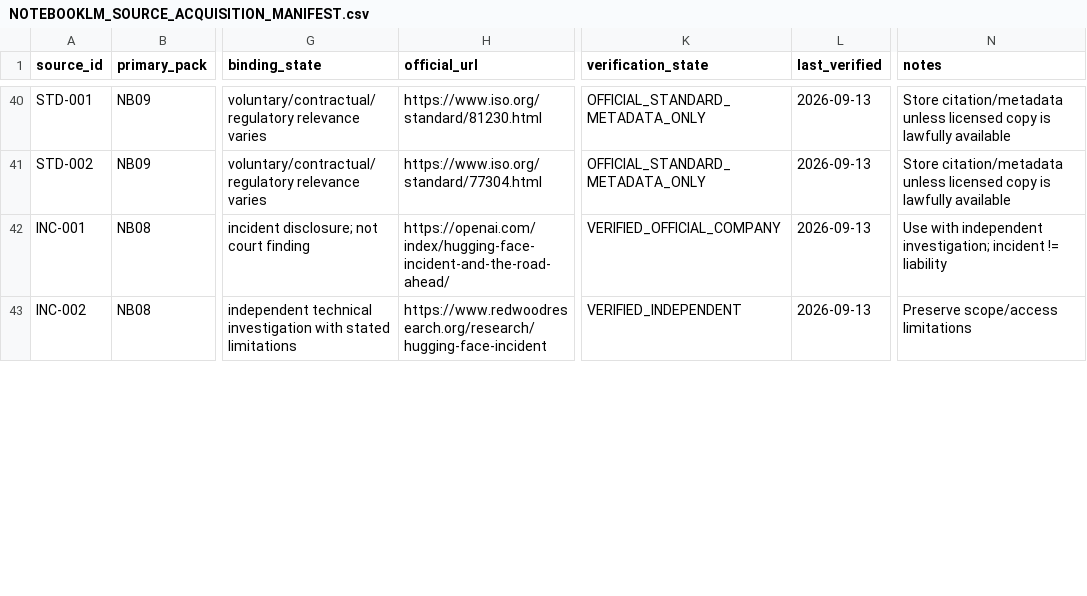
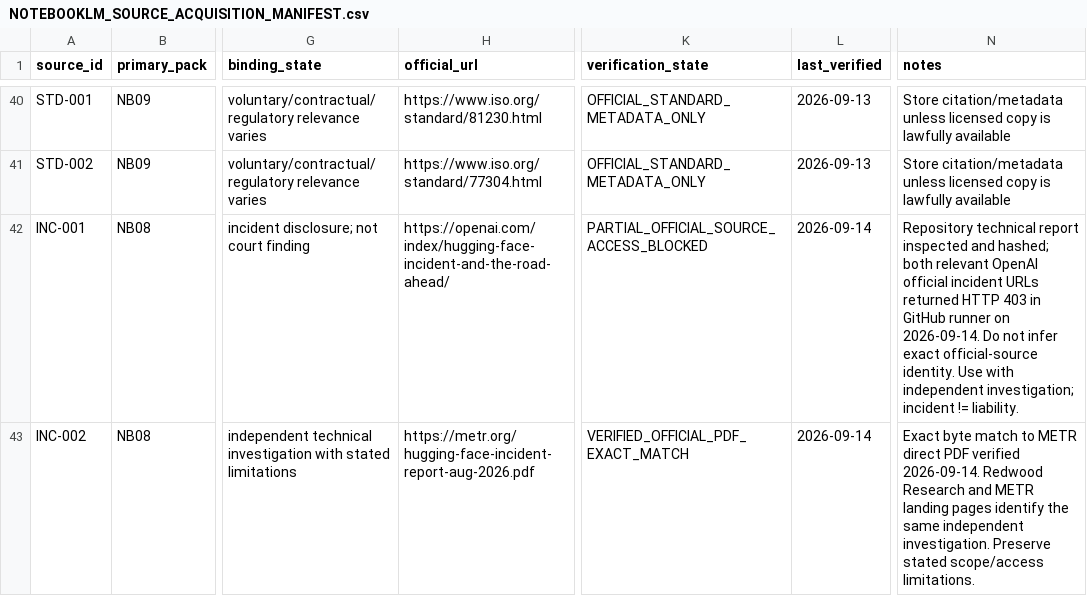
Before and after one commit to fatihekler/ai-laws, a CSV file: 86_NOTEBOOKLM/NOTEBOOKLM_SOURCE_ACQUISITION_MANIFEST.csv, drawn as a sheet; only a part is shown, gaps mark what is left out; the diff covers the shown part only; the diff names each change by its address in the sheet, - before the commit and + after, or states it on an @@ line.

```diff
--- a/86_NOTEBOOKLM/NOTEBOOKLM_SOURCE_ACQUISITION_MANIFEST.csv
+++ b/86_NOTEBOOKLM/NOTEBOOKLM_SOURCE_ACQUISITION_MANIFEST.csv
-K42 (verification_state): VERIFIED_OFFICIAL_COMPANY
+K42 (verification_state): PARTIAL_OFFICIAL_SOURCE_ACCESS_BLOCKED
-L42:L43 (last_verified): 2026-09-13
+L42:L43 (last_verified): 2026-09-14
-N42 (notes): Use with independent investigation; incident != liability
+N42 (notes): Repository technical report inspected and hashed; both relevant OpenAI official incident URLs returned HTTP 403 in GitHub runner on 2026-09-14. Do not infer exact official-source identity. Use with independent investigation; incident != liability.
-H43 (official_url): https://www.redwoodresearch.org/research/hugging-face-incident
+H43 (official_url): https://metr.org/hugging-face-incident-report-aug-2026.pdf
-K43 (verification_state): VERIFIED_INDEPENDENT
+K43 (verification_state): VERIFIED_OFFICIAL_PDF_EXACT_MATCH
-N43 (notes): Preserve scope/access limitations
+N43 (notes): Exact byte match to METR direct PDF verified 2026-09-14. Redwood Research and METR landing pages identify the same independent investigation. Preserve stated scope/access limitations.
```
Also changed, not shown: 10 edited cells elsewhere in this file, 86_NOTEBOOKLM/NOTEBOOKLM_ACQUISITION_AND_VALIDATION_LEDGER.csv, 86_NOTEBOOKLM/downloads/DOWNLOADS_REGISTRY.csv, 6 other files.
